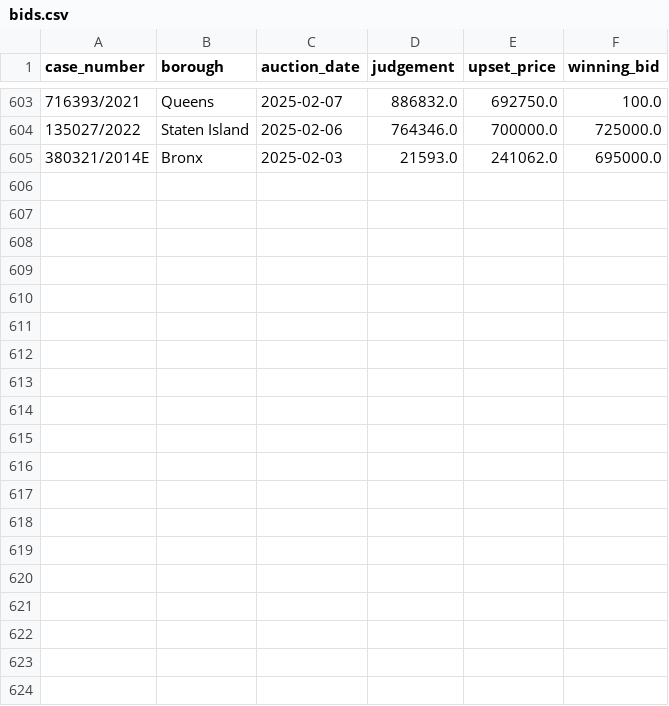
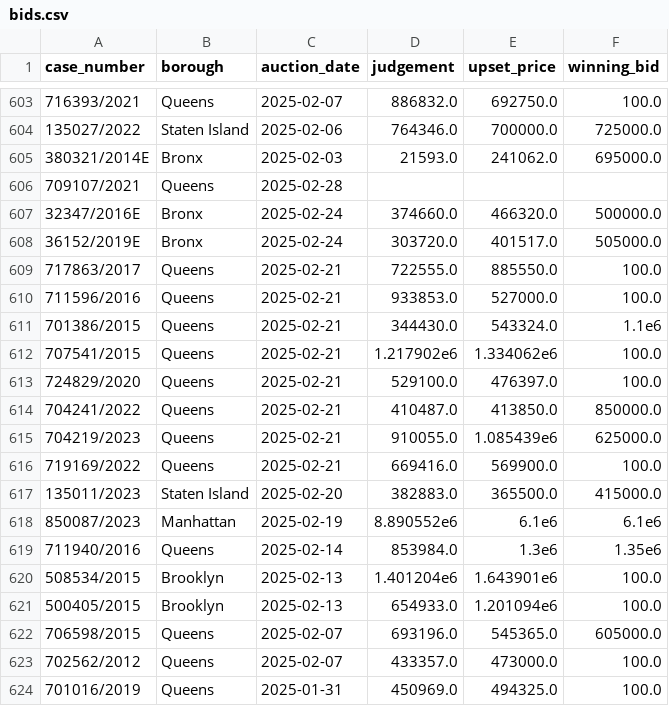
Before and after one commit to ivoytov/manhattan, a CSV file: foreclosures/bids.csv, drawn as a sheet; only a part is shown, gaps mark what is left out; the diff covers the shown part only; the diff names each change by its address in the sheet, - before the commit and + after, or states it on an @@ line.

```diff
--- a/foreclosures/bids.csv
+++ b/foreclosures/bids.csv
+row 606: 709107/2021 | Queens | 2025-02-28
+row 607: 32347/2016E | Bronx | 2025-02-24 | 374660.0 | 466320.0 | 500000.0
+row 608: 36152/2019E | Bronx | 2025-02-24 | 303720.0 | 401517.0 | 505000.0
+row 609: 717863/2017 | Queens | 2025-02-21 | 722555.0 | 885550.0 | 100.0
+row 610: 711596/2016 | Queens | 2025-02-21 | 933853.0 | 527000.0 | 100.0
+row 611: 701386/2015 | Queens | 2025-02-21 | 344430.0 | 543324.0 | 1.1e6
+row 612: 707541/2015 | Queens | 2025-02-21 | 1.217902e6 | 1.334062e6 | 100.0
+row 613: 724829/2020 | Queens | 2025-02-21 | 529100.0 | 476397.0 | 100.0
+row 614: 704241/2022 | Queens | 2025-02-21 | 410487.0 | 413850.0 | 850000.0
+row 615: 704219/2023 | Queens | 2025-02-21 | 910055.0 | 1.085439e6 | 625000.0
+row 616: 719169/2022 | Queens | 2025-02-21 | 669416.0 | 569900.0 | 100.0
+row 617: 135011/2023 | Staten Island | 2025-02-20 | 382883.0 | 365500.0 | 415000.0
+row 618: 850087/2023 | Manhattan | 2025-02-19 | 8.890552e6 | 6.1e6 | 6.1e6
+row 619: 711940/2016 | Queens | 2025-02-14 | 853984.0 | 1.3e6 | 1.35e6
+row 620: 508534/2015 | Brooklyn | 2025-02-13 | 1.401204e6 | 1.643901e6 | 100.0
+row 621: 500405/2015 | Brooklyn | 2025-02-13 | 654933.0 | 1.201094e6 | 100.0
+row 622: 706598/2015 | Queens | 2025-02-07 | 693196.0 | 545365.0 | 605000.0
+row 623: 702562/2012 | Queens | 2025-02-07 | 433357.0 | 473000.0 | 100.0
+row 624: 701016/2019 | Queens | 2025-01-31 | 450969.0 | 494325.0 | 100.0
```
Also changed, not shown: 14 added rows elsewhere in this file, 4 other files.
